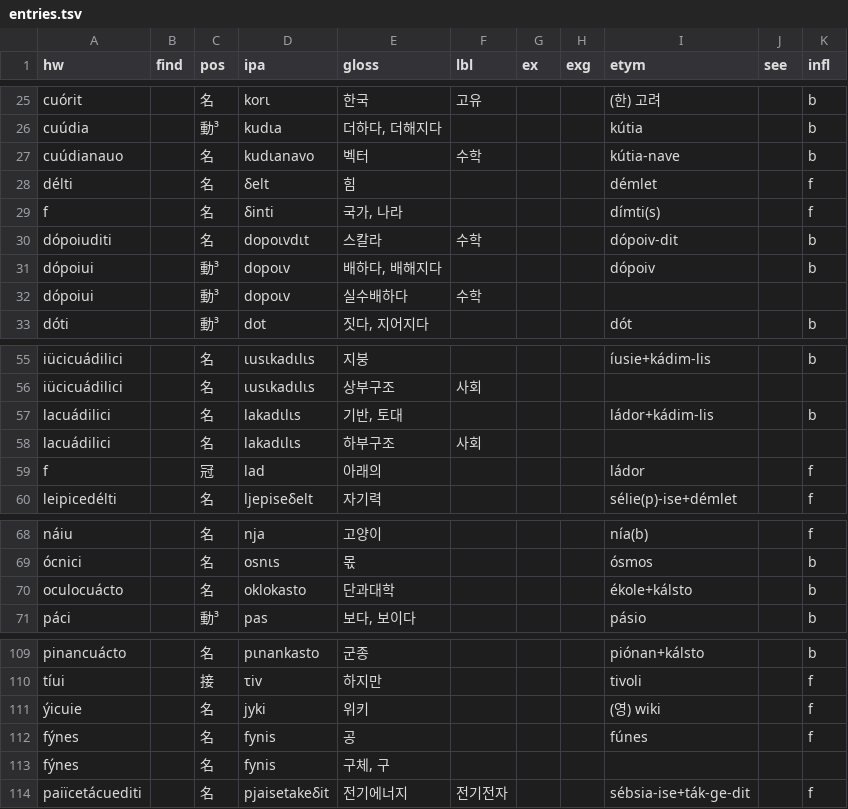
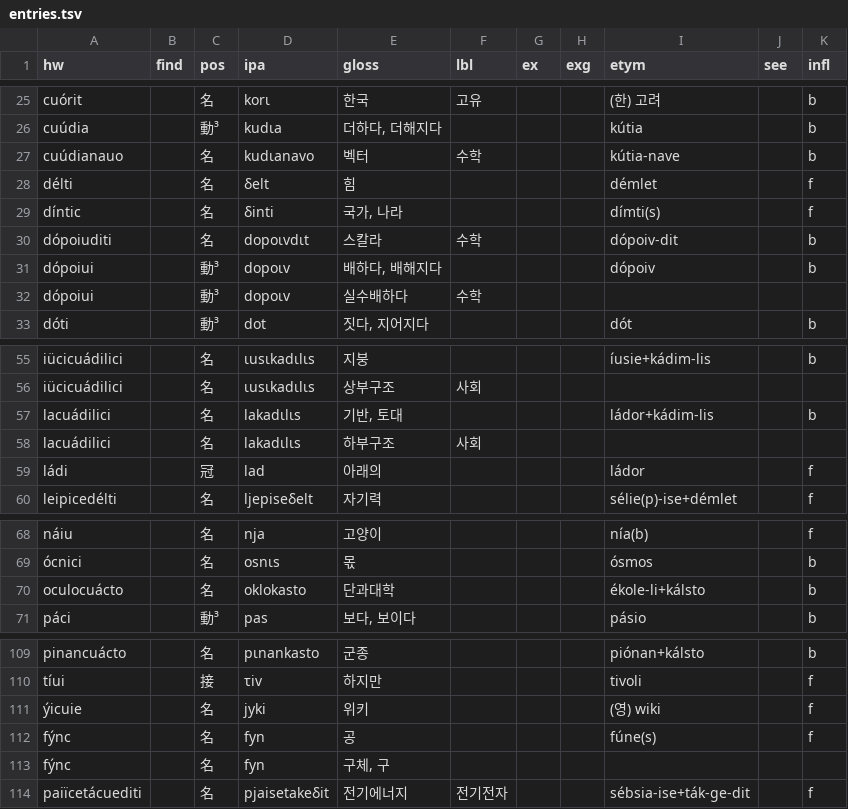
Before and after one commit to halvfjerde/dictionary, a TSV file: data/tracaic/entries.tsv, drawn as a sheet; only a part is shown, gaps mark what is left out.

Commit message:
update tracaic dict

```diff
--- a/data/tracaic/entries.tsv
+++ b/data/tracaic/entries.tsv
@@ -28,3 +28,3 @@ cuúdianauo		名	kudιanavo	벡터	수학			kútia-nave		b
 délti		名	δelt	힘				démlet		f
-f		名	δinti	국가, 나라				dímti(s)		f
+díntic		名	δinti	국가, 나라				dímti(s)		f
 dópoiuditi		名	dopoιvdιt	스칼라	수학			dópoiv-dit		b
@@ -58,3 +58,3 @@ lacuádilici		名	lakadιlιs	기반, 토대				ládor+kádim-lis		b
 lacuádilici		名	lakadιlιs	하부구조	사회					
-f		冠	lad	아래의				ládor		f
+ládi		冠	lad	아래의				ládor		f
 leipicedélti		名	ljepiseδelt	자기력				sélie(p)-ise+démlet		f
@@ -69,3 +69,3 @@ náiu		名	nja	고양이				nía(b)		f
 ócnici		名	osnιs	몫				ósmos		b
-oculocuácto		名	oklokasto	단과대학				ékole+kálsto		b
+oculocuácto		名	oklokasto	단과대학				ékole-li+kálsto		b
 páci		動³	pas	보다, 보이다				pásio		b
@@ -111,4 +111,4 @@ tíui		接	τiv	하지만				tivoli		f
 ýicuie		名	jyki	위키				(영) wiki		f
-fýnes		名	fynis	공				fúnes		f
-fýnes		名	fynis	구체, 구						
+fýnc		名	fyn	공				fúne(s)		f
+fýnc		名	fyn	구체, 구						
 paiïcetácuediti		名	pjaisetakeδit	전기에너지	전기전자			sébsia-ise+ták-ge-dit		f
```
